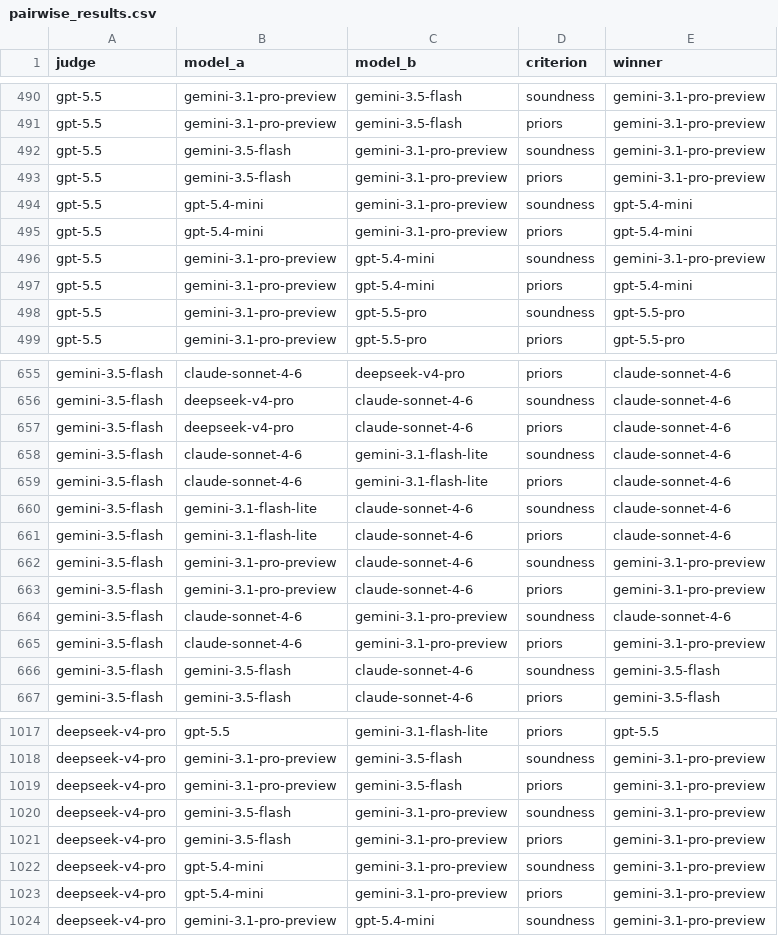
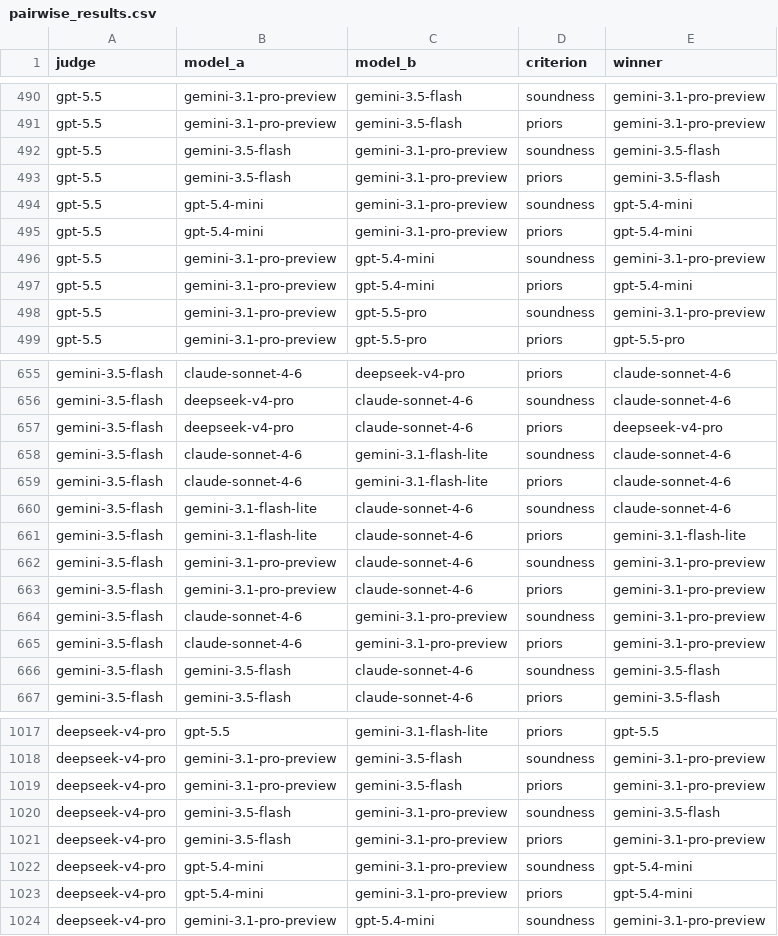
Before and after one commit to shanejorr-team/personal-blog, a CSV file: footbench/outputs/data/pairwise_results.csv, drawn as a sheet; only a part is shown, gaps mark what is left out; the diff covers the shown part only.

```diff
--- a/footbench/outputs/data/pairwise_results.csv
+++ b/footbench/outputs/data/pairwise_results.csv
@@ -491,4 +491,4 @@ gpt-5.5,gemini-3.1-pro-preview,gemini-3.5-flash,soundness,gemini-3.1-pro-preview
 gpt-5.5,gemini-3.1-pro-preview,gemini-3.5-flash,priors,gemini-3.1-pro-preview
-gpt-5.5,gemini-3.5-flash,gemini-3.1-pro-preview,soundness,gemini-3.1-pro-preview
-gpt-5.5,gemini-3.5-flash,gemini-3.1-pro-preview,priors,gemini-3.1-pro-preview
+gpt-5.5,gemini-3.5-flash,gemini-3.1-pro-preview,soundness,gemini-3.5-flash
+gpt-5.5,gemini-3.5-flash,gemini-3.1-pro-preview,priors,gemini-3.5-flash
 gpt-5.5,gpt-5.4-mini,gemini-3.1-pro-preview,soundness,gpt-5.4-mini
@@ -497,3 +497,3 @@ gpt-5.5,gemini-3.1-pro-preview,gpt-5.4-mini,soundness,gemini-3.1-pro-preview
 gpt-5.5,gemini-3.1-pro-preview,gpt-5.4-mini,priors,gpt-5.4-mini
-gpt-5.5,gemini-3.1-pro-preview,gpt-5.5-pro,soundness,gpt-5.5-pro
+gpt-5.5,gemini-3.1-pro-preview,gpt-5.5-pro,soundness,gemini-3.1-pro-preview
 gpt-5.5,gemini-3.1-pro-preview,gpt-5.5-pro,priors,gpt-5.5-pro
@@ -656,3 +656,3 @@ gemini-3.5-flash,claude-sonnet-4-6,deepseek-v4-pro,priors,claude-sonnet-4-6
 gemini-3.5-flash,deepseek-v4-pro,claude-sonnet-4-6,soundness,claude-sonnet-4-6
-gemini-3.5-flash,deepseek-v4-pro,claude-sonnet-4-6,priors,claude-sonnet-4-6
+gemini-3.5-flash,deepseek-v4-pro,claude-sonnet-4-6,priors,deepseek-v4-pro
 gemini-3.5-flash,claude-sonnet-4-6,gemini-3.1-flash-lite,soundness,claude-sonnet-4-6
@@ -660,6 +660,6 @@ gemini-3.5-flash,claude-sonnet-4-6,gemini-3.1-flash-lite,priors,claude-sonnet-4-
 gemini-3.5-flash,gemini-3.1-flash-lite,claude-sonnet-4-6,soundness,claude-sonnet-4-6
-gemini-3.5-flash,gemini-3.1-flash-lite,claude-sonnet-4-6,priors,claude-sonnet-4-6
+gemini-3.5-flash,gemini-3.1-flash-lite,claude-sonnet-4-6,priors,gemini-3.1-flash-lite
 gemini-3.5-flash,gemini-3.1-pro-preview,claude-sonnet-4-6,soundness,gemini-3.1-pro-preview
 gemini-3.5-flash,gemini-3.1-pro-preview,claude-sonnet-4-6,priors,gemini-3.1-pro-preview
-gemini-3.5-flash,claude-sonnet-4-6,gemini-3.1-pro-preview,soundness,claude-sonnet-4-6
+gemini-3.5-flash,claude-sonnet-4-6,gemini-3.1-pro-preview,soundness,gemini-3.1-pro-preview
 gemini-3.5-flash,claude-sonnet-4-6,gemini-3.1-pro-preview,priors,gemini-3.1-pro-preview
@@ -1019,6 +1019,6 @@ deepseek-v4-pro,gemini-3.1-pro-preview,gemini-3.5-flash,soundness,gemini-3.1-pro
 deepseek-v4-pro,gemini-3.1-pro-preview,gemini-3.5-flash,priors,gemini-3.1-pro-preview
-deepseek-v4-pro,gemini-3.5-flash,gemini-3.1-pro-preview,soundness,gemini-3.1-pro-preview
+deepseek-v4-pro,gemini-3.5-flash,gemini-3.1-pro-preview,soundness,gemini-3.5-flash
 deepseek-v4-pro,gemini-3.5-flash,gemini-3.1-pro-preview,priors,gemini-3.1-pro-preview
-deepseek-v4-pro,gpt-5.4-mini,gemini-3.1-pro-preview,soundness,gemini-3.1-pro-preview
-deepseek-v4-pro,gpt-5.4-mini,gemini-3.1-pro-preview,priors,gemini-3.1-pro-preview
+deepseek-v4-pro,gpt-5.4-mini,gemini-3.1-pro-preview,soundness,gpt-5.4-mini
+deepseek-v4-pro,gpt-5.4-mini,gemini-3.1-pro-preview,priors,gpt-5.4-mini
 deepseek-v4-pro,gemini-3.1-pro-preview,gpt-5.4-mini,soundness,gemini-3.1-pro-preview
```
Also changed, not shown: 68 edited cells elsewhere in this file, footbench/outputs/data/bradley_terry_judge_effects.csv, footbench/outputs/data/bradley_terry_rankings.csv, 1 other file.
